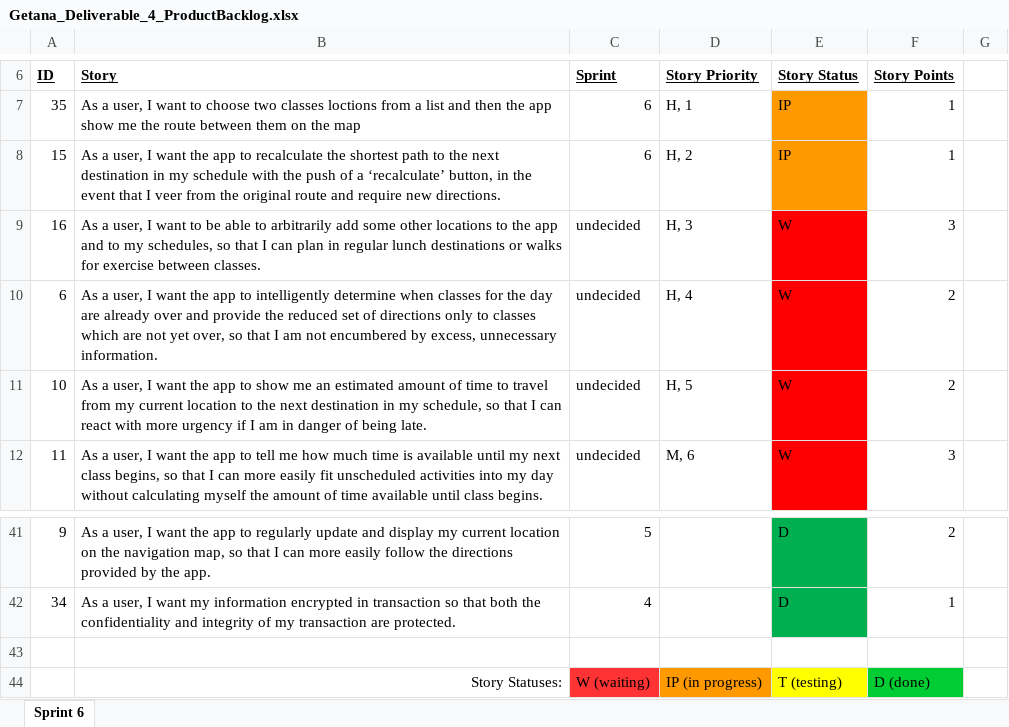
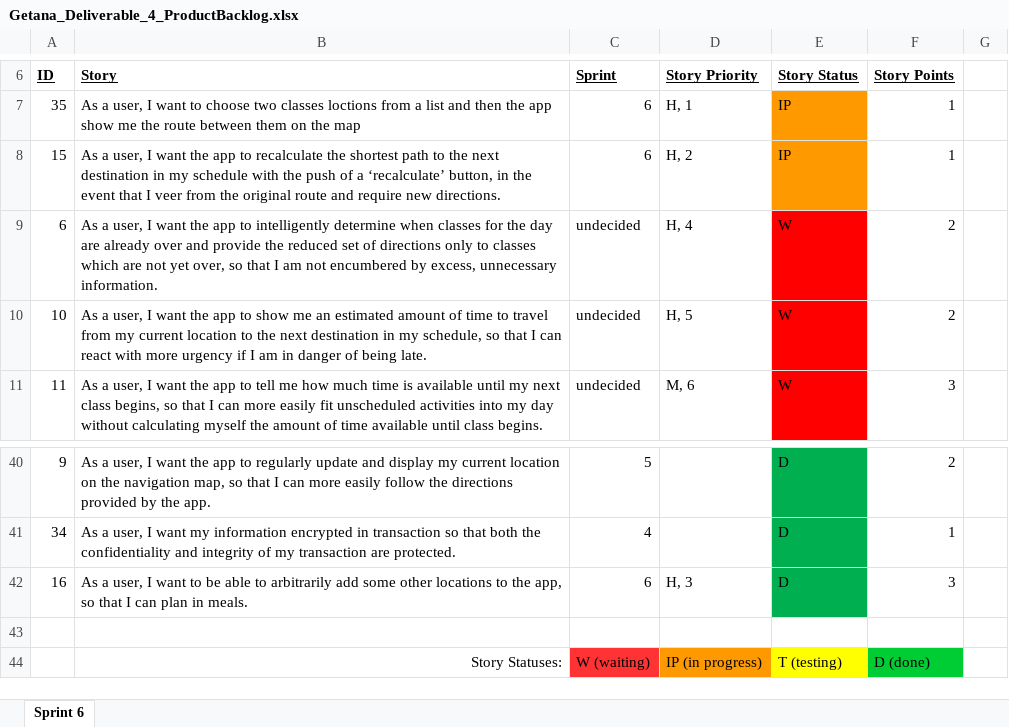
Before and after one commit to aluminiumi/RaiderNAV, an Excel workbook: docs/deliverable4/Getana_Deliverable_4_ProductBacklog.xlsx, sheet Sprint 6, drawn as a sheet; only a part is shown, gaps mark what is left out; values as stored, in another font and other column widths than the file's, no borders; removed rows and columns are numbered as before the commit, all else as after; the diff names each change by its address in the sheet, - before the commit and + after, or states it on an @@ line.

```diff
--- a/docs/deliverable4/Getana_Deliverable_4_ProductBacklog.xlsx (sheet Sprint 6)
+++ b/docs/deliverable4/Getana_Deliverable_4_ProductBacklog.xlsx (sheet Sprint 6)
-row 9: 16 | As a user, I want to be able to arbitrarily add some other locations to the app and to my schedules, so that I can plan in regular lunch destinations or walks for exercise between classes. | undecided | H, 3 | W | 3
+row 42: 16 | As a user, I want to be able to arbitrarily add some other locations to the app, so that I can plan in meals. | 6 | H, 3 | D | 3
```
Also changed, not shown: docs/deliverable4/Getana_Deliverable_4_SprintBacklog_6.xlsx.
